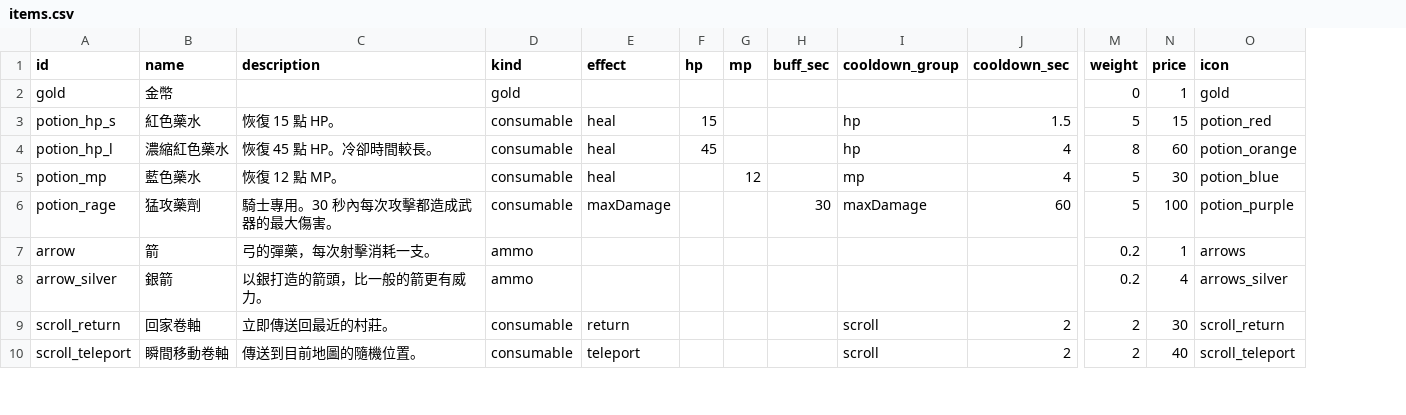
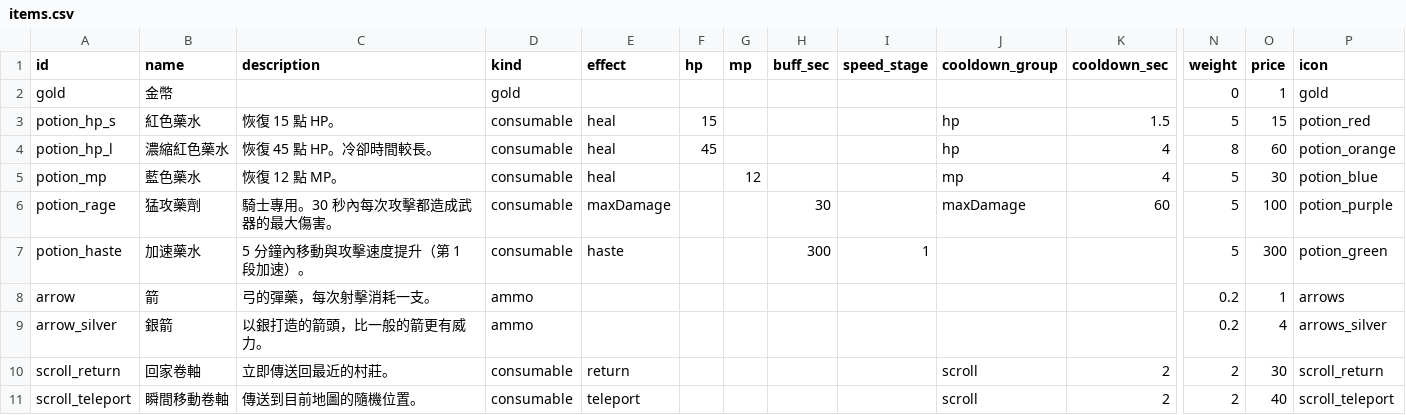
Before and after one commit to ChihhaoChen79/rpg-game, a CSV file: tuning/items.csv, drawn as a sheet; only a part is shown, gaps mark what is left out; rows hold the shown columns only; the diff names each change by its address in the sheet, - before the commit and + after, or states it on an @@ line.

```diff
--- a/tuning/items.csv
+++ b/tuning/items.csv
+column I (speed_stage), empty
+row 7: potion_haste | 加速藥水 | 5 分鐘內移動與攻擊速度提升（第 1 段加速）。 | consumable | haste |  |  | 300 | 1 |  |  | 5 | 300 | potion_green
```
Also changed, not shown: 24 other files.
